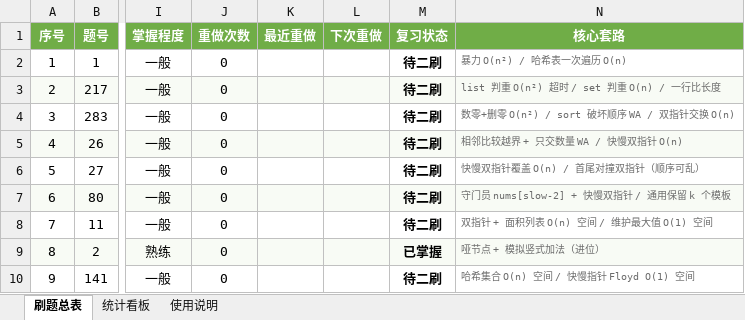
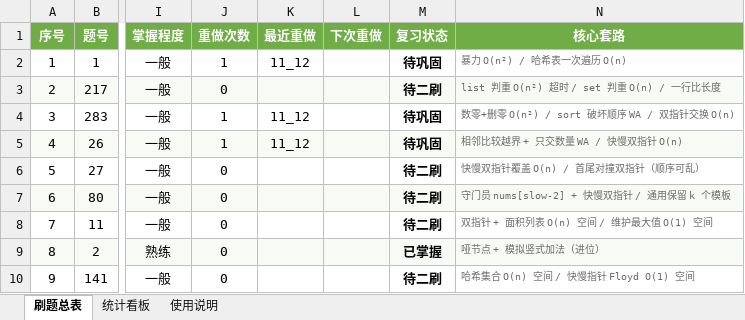
Before and after one commit to cdm-barce/leetcode-practice, an Excel workbook: LeetCode刷题进度表.xlsx, sheet 刷题总表, drawn as a sheet; only a part is shown, gaps mark what is left out; values as stored, in another font and other column widths than the file's, no borders; conditional formats not drawn; the diff covers the shown part only; the diff names each change by its address in the sheet, - before the commit and + after, or states it on an @@ line.

```diff
--- a/LeetCode刷题进度表.xlsx (sheet 刷题总表)
+++ b/LeetCode刷题进度表.xlsx (sheet 刷题总表)
-J2 (重做次数): 0
+J2 (重做次数): 1
-K2 (最近重做): (empty)
+K2 (最近重做): 11_12
-M2 (复习状态): 待二刷
+M2 (复习状态): 待巩固
-J4:J5 (重做次数): 0
+J4:J5 (重做次数): 1
-K4:K5 (最近重做): (empty)
+K4:K5 (最近重做): 11_12
-M4:M5 (复习状态): 待二刷
+M4:M5 (复习状态): 待巩固
```
Also changed, not shown: 30 added rows and 9 edited cells elsewhere in this sheet, sheet 统计看板, formulas that keep their value, charts or pictures, 3 other files.
